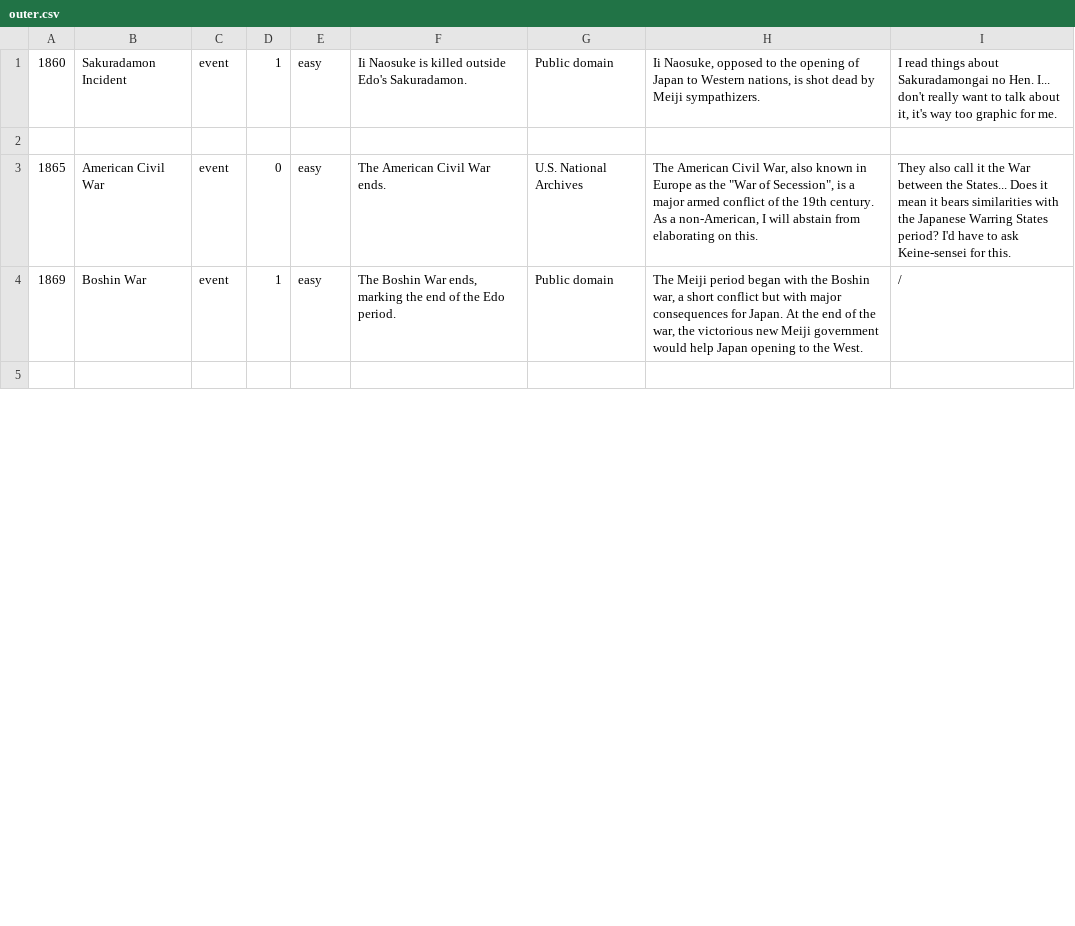
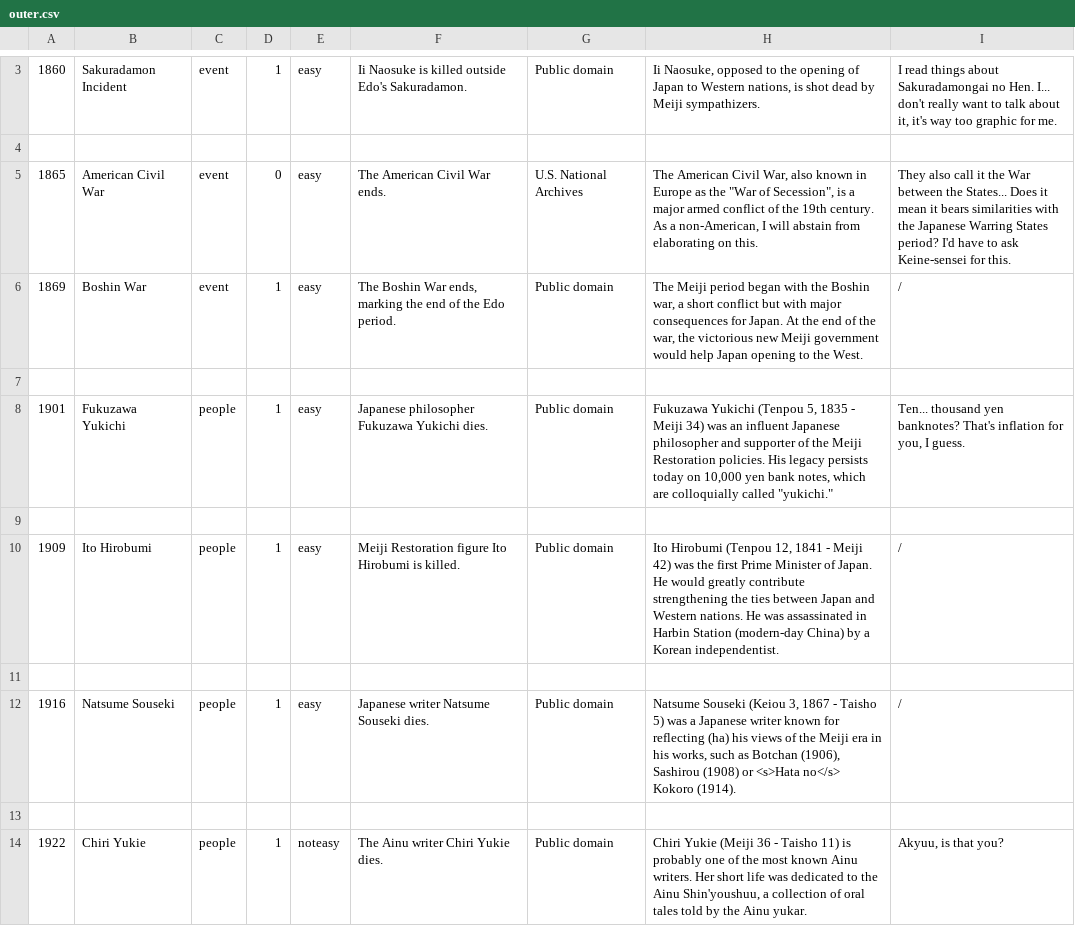
Before and after one commit to fmkr-project/tfgj-2024, a CSV file: Assets/Resources/outer.csv, drawn as a sheet; only a part is shown, gaps mark what is left out; the diff covers the shown part only; the diff names each change by its address in the sheet, - before the commit and + after, or states it on an @@ line.

```diff
--- a/Assets/Resources/outer.csv
+++ b/Assets/Resources/outer.csv
+row 8: 1901 | Fukuzawa Yukichi | people | 1 | easy | Japanese philosopher Fukuzawa Yukichi dies. | Public domain | Fukuzawa Yukichi (Tenpou 5, 1835 - Meiji 34) was an influent Japanese philosopher and supporter of the Meiji Restoration policies. His legacy persists today on 10,000 yen bank notes, which are colloquially called "yukichi." | Ten... thousand yen banknotes? That's inflation for you, I guess.
+row 9: (empty)
+row 10: 1909 | Ito Hirobumi | people | 1 | easy | Meiji Restoration figure Ito Hirobumi is killed. | Public domain | Ito Hirobumi (Tenpou 12, 1841 - Meiji 42) was the first Prime Minister of Japan. He would greatly contribute strengthening the ties between Japan and Western nations. He was assassinated in Harbin Station (modern-day China) by a Korean independentist. | /
+row 11: (empty)
+row 12: 1916 | Natsume Souseki | people | 1 | easy | Japanese writer Natsume Souseki dies. | Public domain | Natsume Souseki (Keiou 3, 1867 - Taisho 5) was a Japanese writer known for reflecting (ha) his views of the Meiji era in his works, such as Botchan (1906), Sashirou (1908) or <s>Hata no</s> Kokoro (1914). | /
+row 13: (empty)
+row 14: 1922 | Chiri Yukie | people | 1 | noteasy | The Ainu writer Chiri Yukie dies. | Public domain | Chiri Yukie (Meiji 36 - Taisho 11) is probably one of the most known Ainu writers. Her short life was dedicated to the Ainu Shin'youshuu, a collection of oral tales told by the Ainu yukar. | Akyuu, is that you?
```
Also changed, not shown: 20 added rows and 1 edited cell elsewhere in this file, Assets/Resources/inner.csv, 34 other files.
